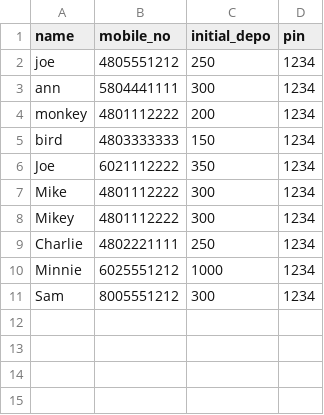
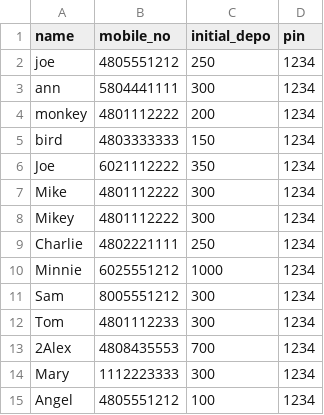
Before and after one commit to bc-23/python-bank-project, a CSV file: bank250.csv, drawn as a sheet.

```diff
--- a/bank250.csv
+++ b/bank250.csv
@@ -11 +11,5 @@ Minnie,6025551212,1000,1234
 Sam,8005551212,300,1234
+Tom,4801112233,300,1234
+2Alex,4808435553,700,1234
+Mary,1112223333,300,1234
+Angel,4805551212,100,1234
```
Also changed, not shown: 2 other files.
